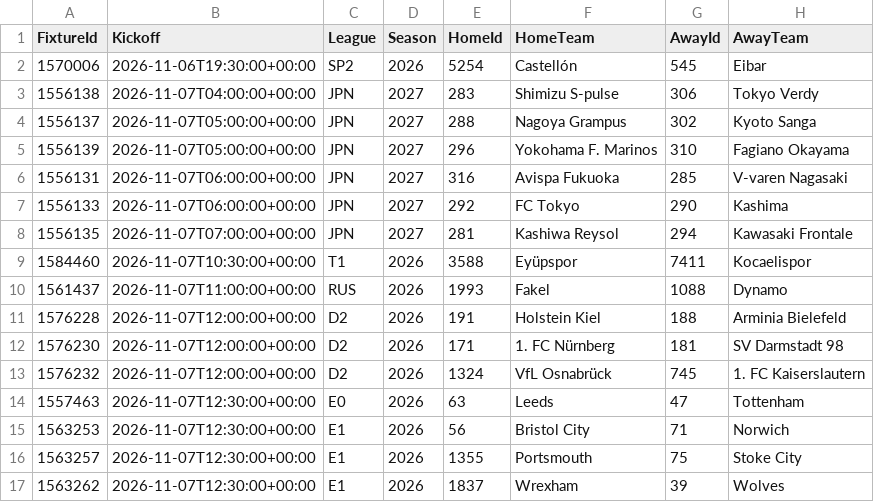
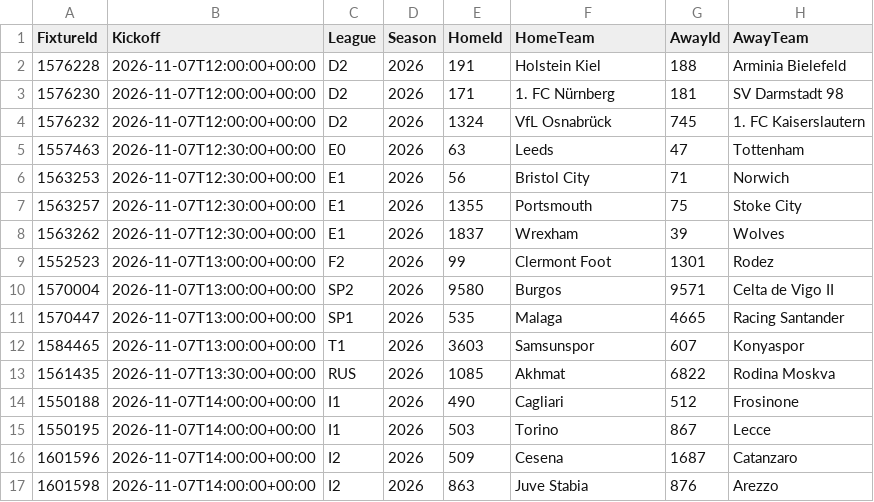
Before and after one commit to tambejasparh/epl-value-dashboard, a CSV file: data_snapshot/af_fixtures.csv, drawn as a sheet; only a part is shown; the shorter side is filled out with more unchanged rows; the diff names each change by its address in the sheet, - before the commit and + after, or states it on an @@ line.

```diff
--- a/data_snapshot/af_fixtures.csv
+++ b/data_snapshot/af_fixtures.csv
-row 2: 1570006 | 2026-11-06T19:30:00+00:00 | SP2 | 2026 | 5254 | Castellón | 545 | Eibar
-row 3: 1556138 | 2026-11-07T04:00:00+00:00 | JPN | 2027 | 283 | Shimizu S-pulse | 306 | Tokyo Verdy
-row 4: 1556137 | 2026-11-07T05:00:00+00:00 | JPN | 2027 | 288 | Nagoya Grampus | 302 | Kyoto Sanga
-row 5: 1556139 | 2026-11-07T05:00:00+00:00 | JPN | 2027 | 296 | Yokohama F. Marinos | 310 | Fagiano Okayama
-row 6: 1556131 | 2026-11-07T06:00:00+00:00 | JPN | 2027 | 316 | Avispa Fukuoka | 285 | V-varen Nagasaki
-row 7: 1556133 | 2026-11-07T06:00:00+00:00 | JPN | 2027 | 292 | FC Tokyo | 290 | Kashima
-row 8: 1556135 | 2026-11-07T07:00:00+00:00 | JPN | 2027 | 281 | Kashiwa Reysol | 294 | Kawasaki Frontale
-row 9: 1584460 | 2026-11-07T10:30:00+00:00 | T1 | 2026 | 3588 | Eyüpspor | 7411 | Kocaelispor
-row 10: 1561437 | 2026-11-07T11:00:00+00:00 | RUS | 2026 | 1993 | Fakel | 1088 | Dynamo
```
Also changed, not shown: data_snapshot/international.csv, data_snapshot/results_CHN.csv, 22 other files.
